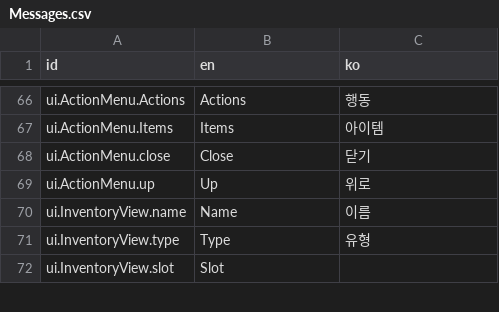
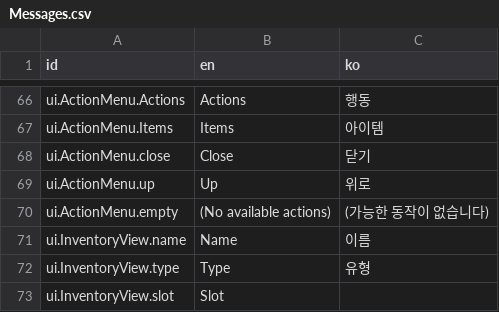
Before and after one commit to mysticfall/alleycat-godot, a CSV file: Data/I18n/Messages.csv, drawn as a sheet; only a part is shown, gaps mark what is left out; the diff names each change by its address in the sheet, - before the commit and + after, or states it on an @@ line.

Commit message:
Improve action menu UI
 - Show a message when there is no available action.
 - Fix the item panel's alignment.

```diff
--- a/Data/I18n/Messages.csv
+++ b/Data/I18n/Messages.csv
+row 70: ui.ActionMenu.empty | (No available actions) | (가능한 동작이 없습니다)
```
Also changed, not shown: 6 other files.
